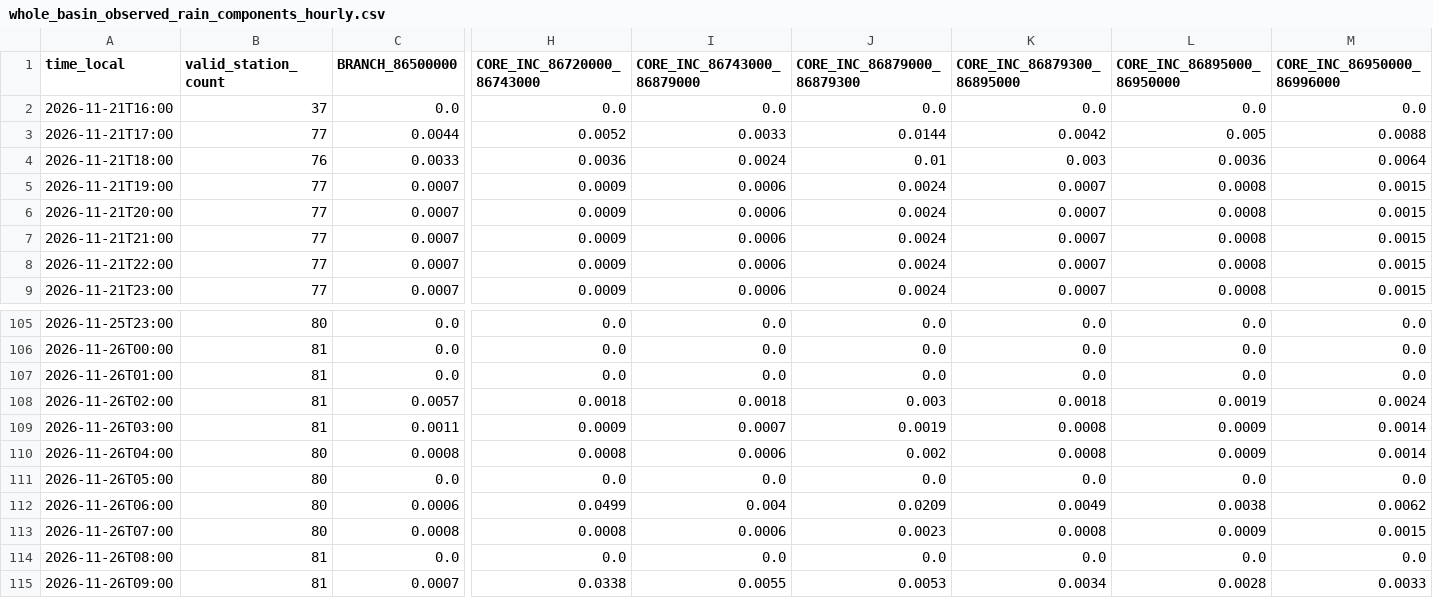
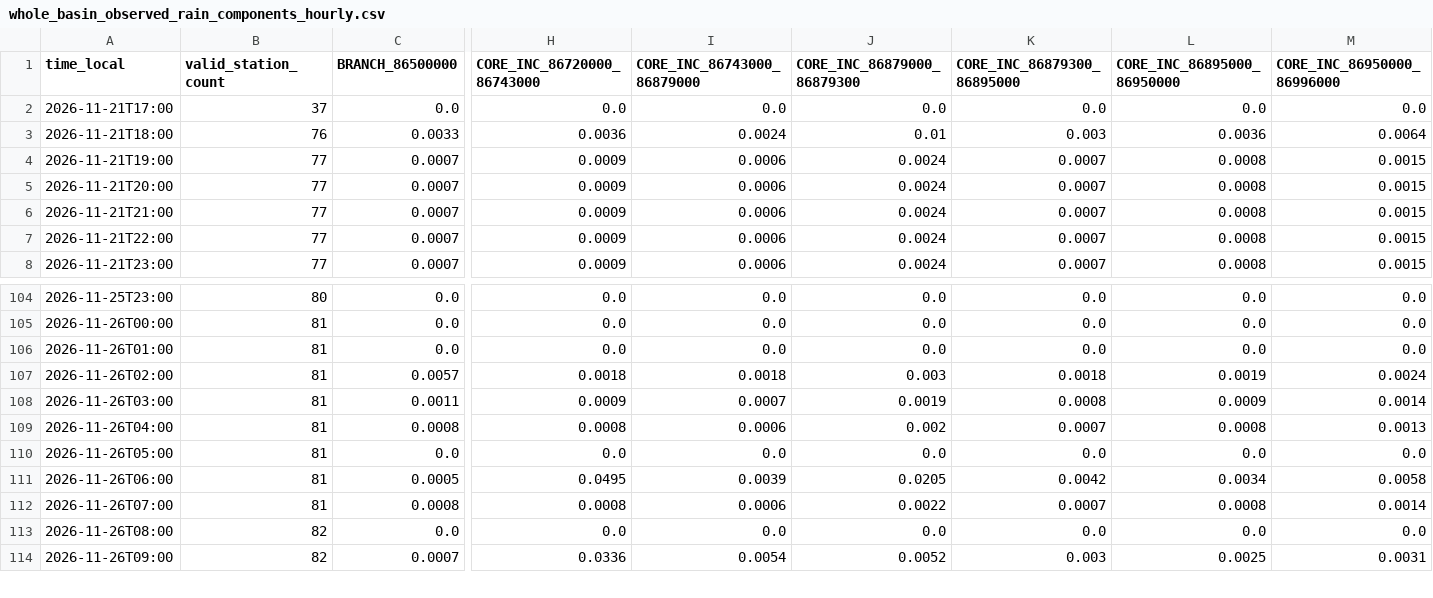
Before and after one commit to previne-taquari-antas/Previne-Taquari-Antas---Redes-Neurais, a CSV file: assets/data/hec_hms_g040_full_basin/whole_basin_observed_rain_components_hourly.csv, drawn as a sheet; only a part is shown, gaps mark what is left out; removed rows and columns are numbered as before the commit, all else as after; rows hold the shown columns only; the diff covers the shown part only; the diff names each change by its address in the sheet, - before the commit and + after, or states it on an @@ line.

```diff
--- a/assets/data/hec_hms_g040_full_basin/whole_basin_observed_rain_components_hourly.csv
+++ b/assets/data/hec_hms_g040_full_basin/whole_basin_observed_rain_components_hourly.csv
-A2 (time_local): 2026-11-21T16:00
+A2 (time_local): 2026-11-21T17:00
-row 3: 2026-11-21T17:00 | 77 | 0.0044 | 0.0052 | 0.0033 | 0.0144 | 0.0042 | 0.005 | 0.0088
-B109:B112 (valid_station_count): 80
+B109:B112 (valid_station_count): 81
-K109 (CORE_INC_86879300_86895000): 0.0008
+K109 (CORE_INC_86879300_86895000): 0.0007
-L109 (CORE_INC_86895000_86950000): 0.0009
+L109 (CORE_INC_86895000_86950000): 0.0008
-M109 (CORE_INC_86950000_86996000): 0.0014
+M109 (CORE_INC_86950000_86996000): 0.0013
-C111 (BRANCH_86500000): 0.0006
+C111 (BRANCH_86500000): 0.0005
-H111 (CORE_INC_86720000_86743000): 0.0499
+H111 (CORE_INC_86720000_86743000): 0.0495
-I111 (CORE_INC_86743000_86879000): 0.004
+I111 (CORE_INC_86743000_86879000): 0.0039
-J111 (CORE_INC_86879000_86879300): 0.0209
+J111 (CORE_INC_86879000_86879300): 0.0205
-K111 (CORE_INC_86879300_86895000): 0.0049
+K111 (CORE_INC_86879300_86895000): 0.0042
-L111 (CORE_INC_86895000_86950000): 0.0038
+L111 (CORE_INC_86895000_86950000): 0.0034
-M111 (CORE_INC_86950000_86996000): 0.0062
+M111 (CORE_INC_86950000_86996000): 0.0058
-J112 (CORE_INC_86879000_86879300): 0.0023
+J112 (CORE_INC_86879000_86879300): 0.0022
-K112 (CORE_INC_86879300_86895000): 0.0008
+K112 (CORE_INC_86879300_86895000): 0.0007
-L112 (CORE_INC_86895000_86950000): 0.0009
+L112 (CORE_INC_86895000_86950000): 0.0008
-M112 (CORE_INC_86950000_86996000): 0.0015
+M112 (CORE_INC_86950000_86996000): 0.0014
-B113:B114 (valid_station_count): 81
+B113:B114 (valid_station_count): 82
-H114 (CORE_INC_86720000_86743000): 0.0338
+H114 (CORE_INC_86720000_86743000): 0.0336
-I114 (CORE_INC_86743000_86879000): 0.0055
+I114 (CORE_INC_86743000_86879000): 0.0054
-J114 (CORE_INC_86879000_86879300): 0.0053
+J114 (CORE_INC_86879000_86879300): 0.0052
-K114 (CORE_INC_86879300_86895000): 0.0034
+K114 (CORE_INC_86879300_86895000): 0.003
-L114 (CORE_INC_86895000_86950000): 0.0028
+L114 (CORE_INC_86895000_86950000): 0.0025
-M114 (CORE_INC_86950000_86996000): 0.0033
+M114 (CORE_INC_86950000_86996000): 0.0031
```
Also changed, not shown: 1 added row and 16 edited cells elsewhere in this file, assets/data/hec_hms_g040_full_basin/whole_basin_ifs_forecast_components_hourly.csv, assets/data/hec_hms_g040_full_basin/whole_basin_observed_rain_fullgrid_hourly.csv, 16 other files.
